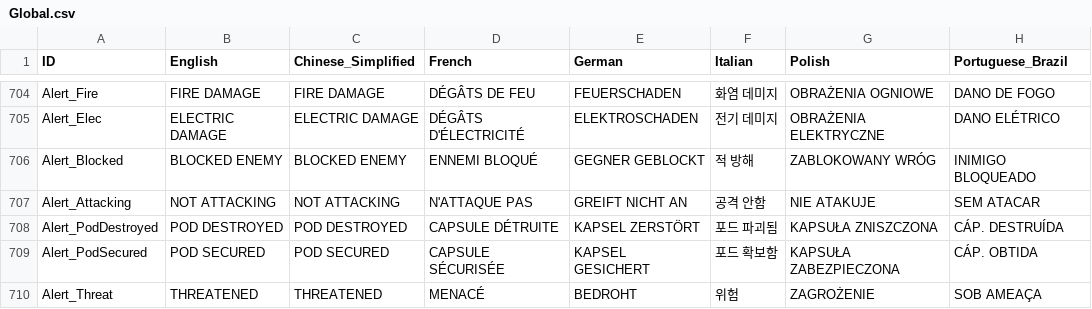
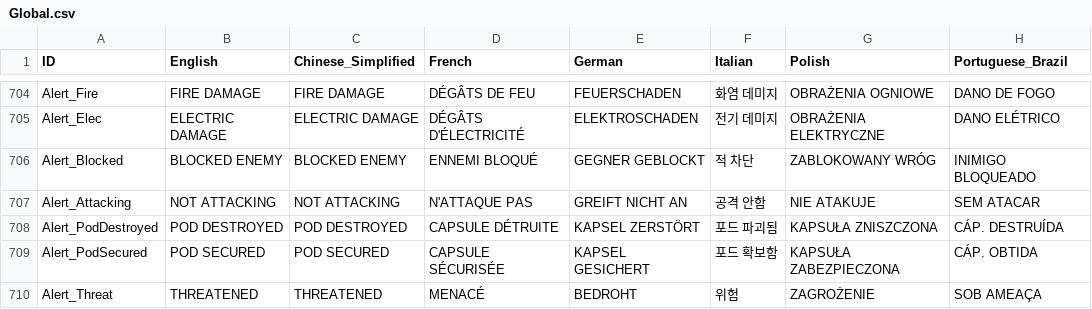
Before and after one commit to marona42/ITBKoreanPatch, a CSV file: scripts/localization/Global.csv, drawn as a sheet; only a part is shown, gaps mark what is left out; the diff names each change by its address in the sheet, - before the commit and + after, or states it on an @@ line.

Commit message:
block->차단

```diff
--- a/scripts/localization/Global.csv
+++ b/scripts/localization/Global.csv
-F706 (Italian): 적 방해
+F706 (Italian): 적 차단
```
